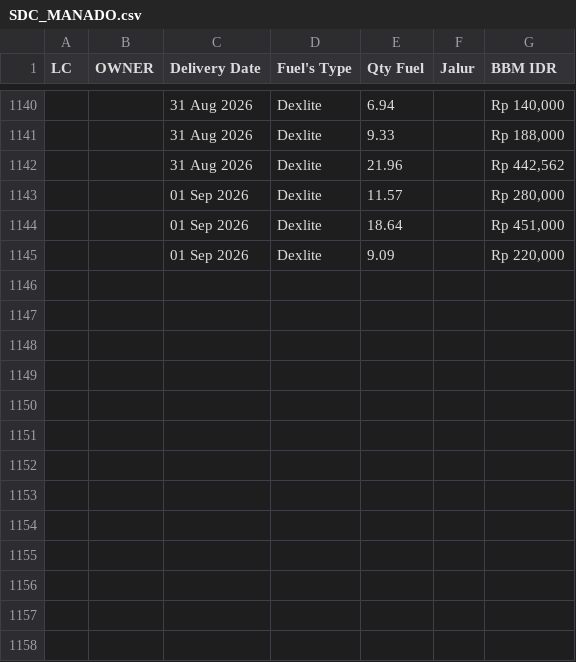
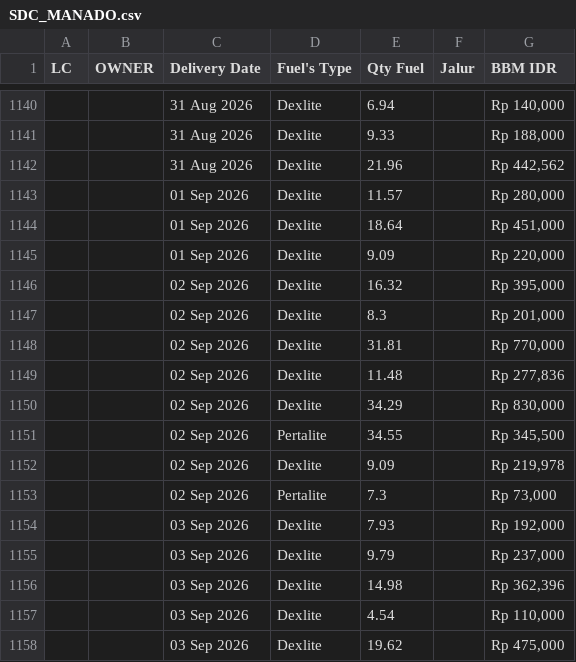
Before and after one commit to heylilyloops/Dashboard-Fuel-Usage-, a CSV file: data/SDC_MANADO.csv, drawn as a sheet; only a part is shown, gaps mark what is left out.

```diff
--- a/data/SDC_MANADO.csv
+++ b/data/SDC_MANADO.csv
@@ -1145 +1145,14 @@ LC,OWNER,Delivery Date,Fuel's Type,Qty Fuel,Jalur,BBM IDR
 ,,01 Sep 2026,Dexlite,9.09,,"Rp 220,000"
+,,02 Sep 2026,Dexlite,16.32,,"Rp 395,000"
+,,02 Sep 2026,Dexlite,8.3,,"Rp 201,000"
+,,02 Sep 2026,Dexlite,31.81,,"Rp 770,000"
+,,02 Sep 2026,Dexlite,11.48,,"Rp 277,836"
+,,02 Sep 2026,Dexlite,34.29,,"Rp 830,000"
+,,02 Sep 2026,Pertalite,34.55,,"Rp 345,500"
+,,02 Sep 2026,Dexlite,9.09,,"Rp 219,978"
+,,02 Sep 2026,Pertalite,7.3,,"Rp 73,000"
+,,03 Sep 2026,Dexlite,7.93,,"Rp 192,000"
+,,03 Sep 2026,Dexlite,9.79,,"Rp 237,000"
+,,03 Sep 2026,Dexlite,14.98,,"Rp 362,396"
+,,03 Sep 2026,Dexlite,4.54,,"Rp 110,000"
+,,03 Sep 2026,Dexlite,19.62,,"Rp 475,000"
```
Also changed, not shown: data/HCI_CIKUPA.csv, data/KLS_JABABEKA.csv, 14 other files.
